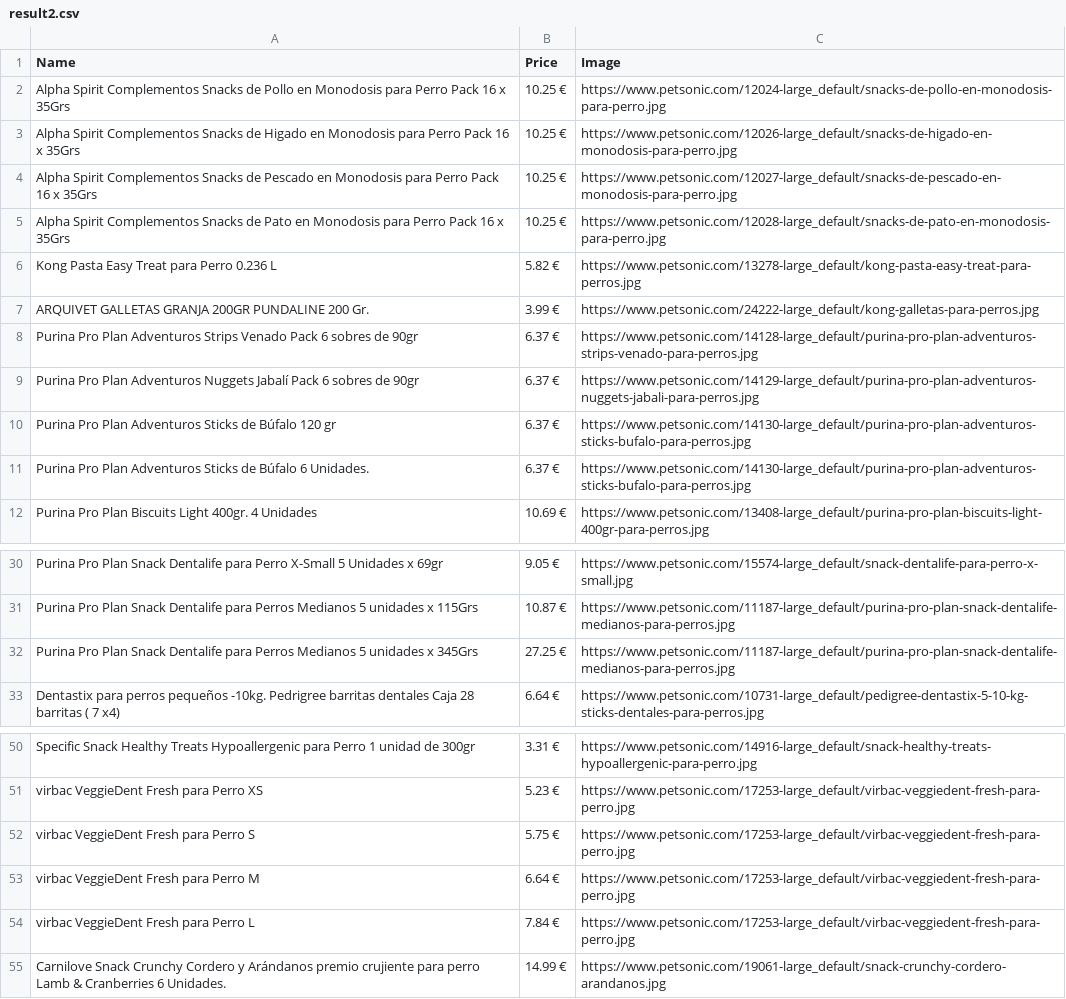
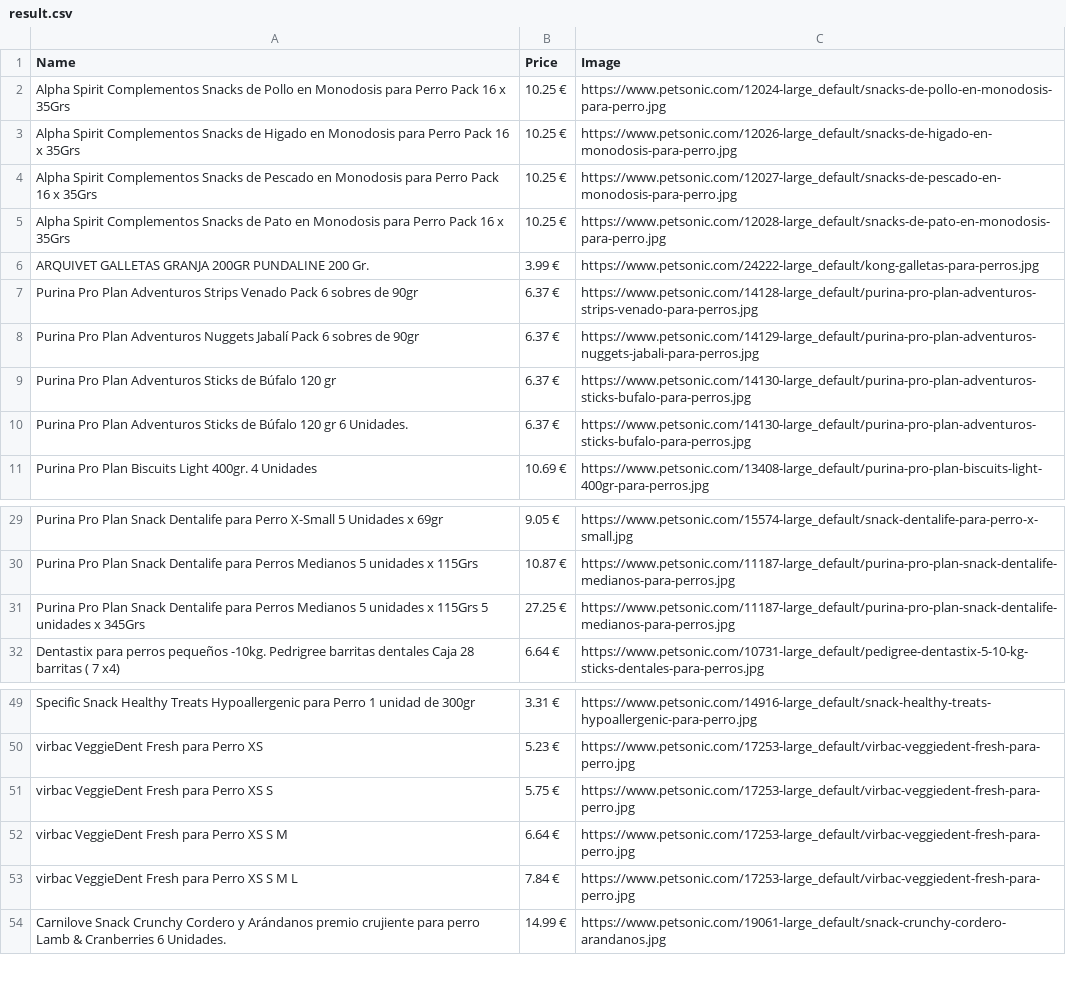
Before and after one commit to igormamutkin/profitero_test, a CSV file: result.csv (was result2.csv), drawn as a sheet; only a part is shown, gaps mark what is left out; the diff covers the shown part only.

```diff
--- a/result2.csv
+++ b/result.csv
@@ -5,3 +5,2 @@ Alpha Spirit Complementos Snacks de Pescado en Monodosis para Perro Pack 16 x 35
 Alpha Spirit Complementos Snacks de Pato en Monodosis para Perro Pack 16 x 35Grs,10.25 €,https://www.petsonic.com/12028-large_default/snacks-de-pato-en-monodosis-para-perro.jpg
-Kong Pasta Easy Treat para Perro 0.236 L,5.82 €,https://www.petsonic.com/13278-large_default/kong-pasta-easy-treat-para-perros.jpg
 ARQUIVET GALLETAS GRANJA 200GR PUNDALINE 200 Gr.,3.99 €,https://www.petsonic.com/24222-large_default/kong-galletas-para-perros.jpg
@@ -10,3 +9,3 @@ Purina Pro Plan Adventuros Nuggets Jabalí Pack 6 sobres de 90gr,6.37 €,https:
 Purina Pro Plan Adventuros Sticks de Búfalo 120 gr,6.37 €,https://www.petsonic.com/14130-large_default/purina-pro-plan-adventuros-sticks-bufalo-para-perros.jpg
-Purina Pro Plan Adventuros Sticks de Búfalo 6 Unidades.,6.37 €,https://www.petsonic.com/14130-large_default/purina-pro-plan-adventuros-sticks-bufalo-para-perros.jpg
+Purina Pro Plan Adventuros Sticks de Búfalo 120 gr 6 Unidades.,6.37 €,https://www.petsonic.com/14130-large_default/purina-pro-plan-adventuros-sticks-bufalo-para-perros.jpg
 Purina Pro Plan Biscuits Light 400gr. 4 Unidades,10.69 €,https://www.petsonic.com/13408-large_default/purina-pro-plan-biscuits-light-400gr-para-perros.jpg
@@ -31,3 +30,3 @@ Purina Pro Plan Snack Dentalife para Perro X-Small 5 Unidades x 69gr,9.05 €,ht
 Purina Pro Plan Snack Dentalife para Perros Medianos 5 unidades x 115Grs,10.87 €,https://www.petsonic.com/11187-large_default/purina-pro-plan-snack-dentalife-medianos-para-perros.jpg
-Purina Pro Plan Snack Dentalife para Perros Medianos 5 unidades x 345Grs,27.25 €,https://www.petsonic.com/11187-large_default/purina-pro-plan-snack-dentalife-medianos-para-perros.jpg
+Purina Pro Plan Snack Dentalife para Perros Medianos 5 unidades x 115Grs 5 unidades x 345Grs,27.25 €,https://www.petsonic.com/11187-large_default/purina-pro-plan-snack-dentalife-medianos-para-perros.jpg
 Dentastix para perros pequeños -10kg. Pedrigree barritas dentales Caja 28 barritas ( 7 x4),6.64 €,https://www.petsonic.com/10731-large_default/pedigree-dentastix-5-10-kg-sticks-dentales-para-perros.jpg
@@ -51,5 +50,5 @@ Specific Snack Healthy Treats Hypoallergenic para Perro 1 unidad de 300gr,3.31
 virbac VeggieDent Fresh para Perro XS,5.23 €,https://www.petsonic.com/17253-large_default/virbac-veggiedent-fresh-para-perro.jpg
-virbac VeggieDent Fresh para Perro S,5.75 €,https://www.petsonic.com/17253-large_default/virbac-veggiedent-fresh-para-perro.jpg
-virbac VeggieDent Fresh para Perro M,6.64 €,https://www.petsonic.com/17253-large_default/virbac-veggiedent-fresh-para-perro.jpg
-virbac VeggieDent Fresh para Perro L,7.84 €,https://www.petsonic.com/17253-large_default/virbac-veggiedent-fresh-para-perro.jpg
+virbac VeggieDent Fresh para Perro XS S,5.75 €,https://www.petsonic.com/17253-large_default/virbac-veggiedent-fresh-para-perro.jpg
+virbac VeggieDent Fresh para Perro XS S M,6.64 €,https://www.petsonic.com/17253-large_default/virbac-veggiedent-fresh-para-perro.jpg
+virbac VeggieDent Fresh para Perro XS S M L,7.84 €,https://www.petsonic.com/17253-large_default/virbac-veggiedent-fresh-para-perro.jpg
 Carnilove Snack Crunchy Cordero y Arándanos premio crujiente para perro Lamb & Cranberries 6 Unidades.,14.99 €,https://www.petsonic.com/19061-large_default/snack-crunchy-cordero-arandanos.jpg
```
Also changed, not shown: 8 edited cells elsewhere in this file, 5 other files.
